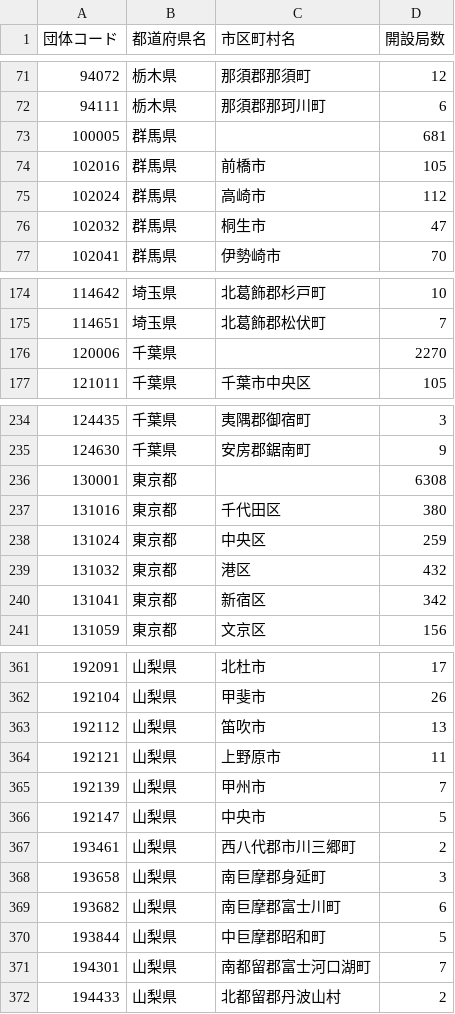
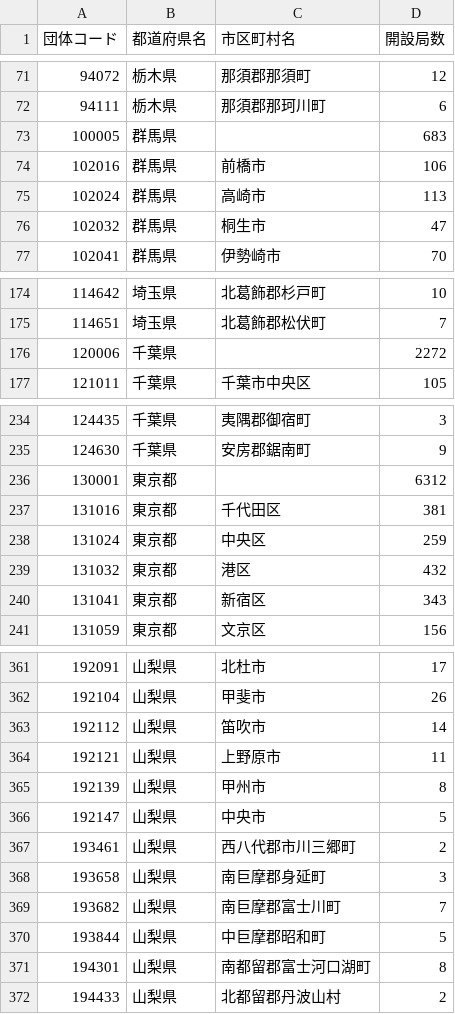
Before and after one commit to imabari/musen, a CSV file: 03_kanto.csv, drawn as a sheet; only a part is shown, gaps mark what is left out; the diff covers the shown part only.

```diff
--- a/03_kanto.csv
+++ b/03_kanto.csv
@@ -72,5 +72,5 @@
 94111,栃木県,那須郡那珂川町,6
-100005,群馬県,,681
-102016,群馬県,前橋市,105
-102024,群馬県,高崎市,112
+100005,群馬県,,683
+102016,群馬県,前橋市,106
+102024,群馬県,高崎市,113
 102032,群馬県,桐生市,47
@@ -175,3 +175,3 @@
 114651,埼玉県,北葛飾郡松伏町,7
-120006,千葉県,,2270
+120006,千葉県,,2272
 121011,千葉県,千葉市中央区,105
@@ -235,7 +235,7 @@
 124630,千葉県,安房郡鋸南町,9
-130001,東京都,,6308
-131016,東京都,千代田区,380
+130001,東京都,,6312
+131016,東京都,千代田区,381
 131024,東京都,中央区,259
 131032,東京都,港区,432
-131041,東京都,新宿区,342
+131041,東京都,新宿区,343
 131059,東京都,文京区,156
@@ -362,5 +362,5 @@
 192104,山梨県,甲斐市,26
-192112,山梨県,笛吹市,13
+192112,山梨県,笛吹市,14
 192121,山梨県,上野原市,11
-192139,山梨県,甲州市,7
+192139,山梨県,甲州市,8
 192147,山梨県,中央市,5
@@ -368,5 +368,5 @@
 193658,山梨県,南巨摩郡身延町,3
-193682,山梨県,南巨摩郡富士川町,6
+193682,山梨県,南巨摩郡富士川町,7
 193844,山梨県,中巨摩郡昭和町,5
-194301,山梨県,南都留郡富士河口湖町,7
+194301,山梨県,南都留郡富士河口湖町,8
 194433,山梨県,北都留郡丹波山村,2
```
Also changed, not shown: 8 edited cells elsewhere in this file, 00_prefs_diff.csv, 03_kanto_diff.csv, 6 other files.
